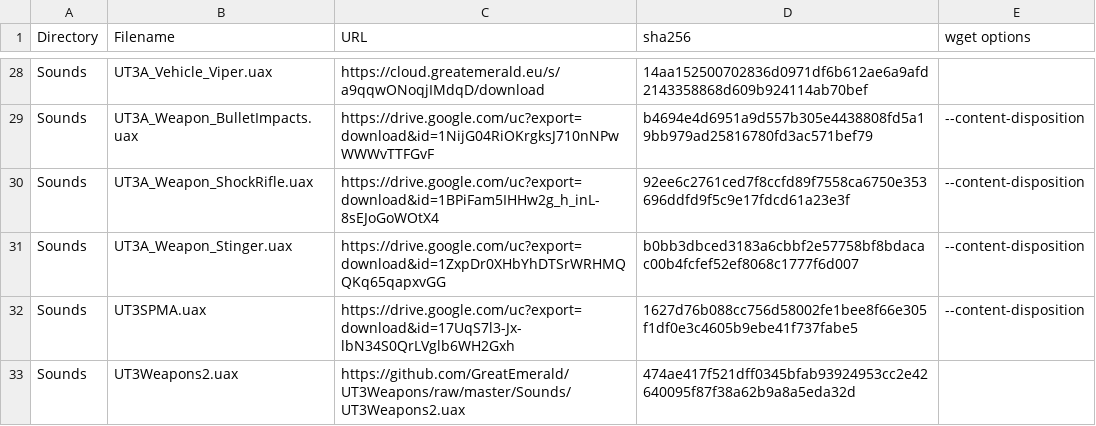
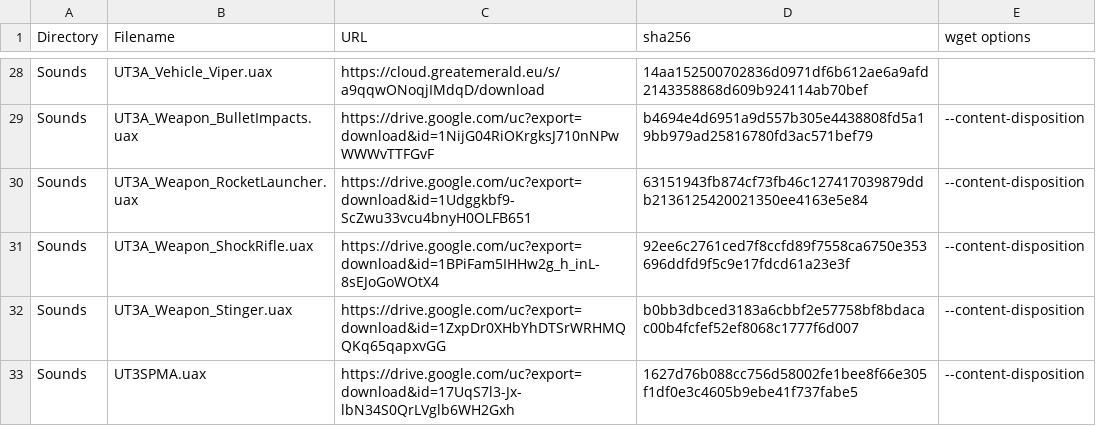
Before and after one commit to GreatEmerald/UT3Vehicles, a CSV file: Binaries.csv, drawn as a sheet; only a part is shown, gaps mark what is left out; the shorter side is filled out with more unchanged rows.

Commit message:
Update Binaries.csv

```diff
--- a/Binaries.csv
+++ b/Binaries.csv
@@ -29,2 +29,3 @@ Sounds,UT3A_Vehicle_Viper.uax,https://cloud.greatemerald.eu/s/a9qqwONoqjIMdqD/do
 Sounds,UT3A_Weapon_BulletImpacts.uax,https://drive.google.com/uc?export=download&id=1NijG04RiOKrgksJ710nNPwWWWvTTFGvF,b4694e4d6951a9d557b305e4438808fd5a19bb979ad25816780fd3ac571bef79,--content-disposition
+Sounds,UT3A_Weapon_RocketLauncher.uax,https://drive.google.com/uc?export=download&id=1Udggkbf9-ScZwu33vcu4bnyH0OLFB651,63151943fb874cf73fb46c127417039879ddb2136125420021350ee4163e5e84,--content-disposition
 Sounds,UT3A_Weapon_ShockRifle.uax,https://drive.google.com/uc?export=download&id=1BPiFam5IHHw2g_h_inL-8sEJoGoWOtX4,92ee6c2761ced7f8ccfd89f7558ca6750e353696ddfd9f5c9e17fdcd61a23e3f,--content-disposition
```
